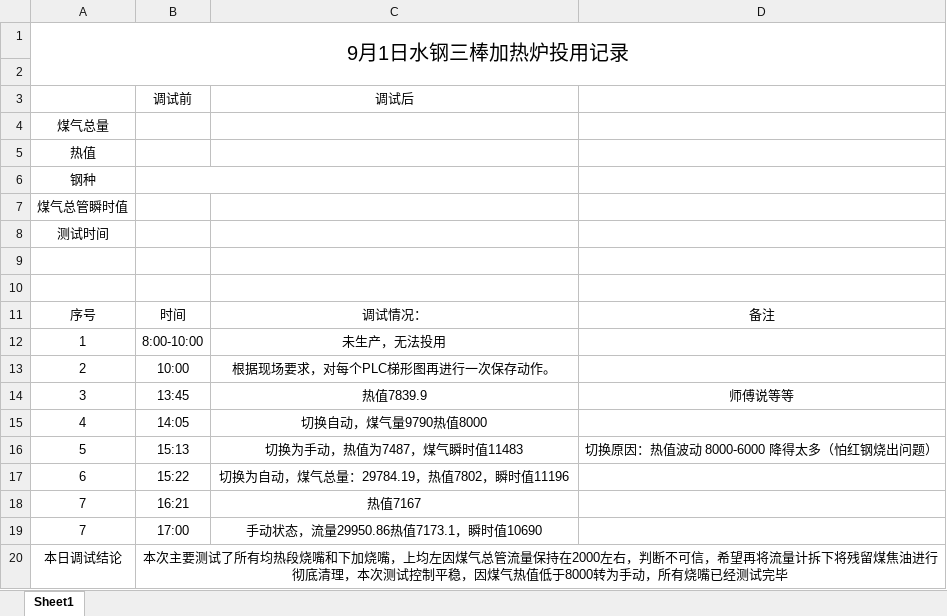
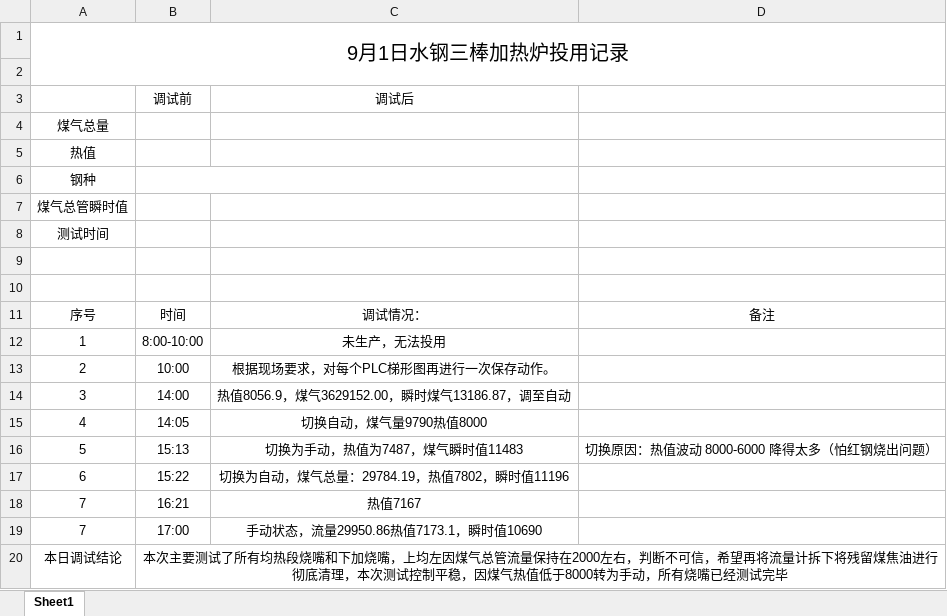
Before and after one commit to wfq1971/work_file, an Excel workbook: 副本SNE25051水城钢铁轧钢加热炉超低排放改造-三棒加热炉调试记录2026.8.28.xlsx, sheet Sheet1, drawn as a sheet; values as stored, in another font and other column widths than the file's, no borders; the diff names each change by its address in the sheet, - before the commit and + after, or states it on an @@ line.

```diff
--- a/副本SNE25051水城钢铁轧钢加热炉超低排放改造-三棒加热炉调试记录2026.8.28.xlsx (sheet Sheet1)
+++ b/副本SNE25051水城钢铁轧钢加热炉超低排放改造-三棒加热炉调试记录2026.8.28.xlsx (sheet Sheet1)
-B14: 13:45
+B14: 14:00
-C14: 热值7839.9
+C14: 热值8056.9，煤气3629152.00，瞬时煤气13186.87，调至自动
-D14: 师傅说等等
+D14: (empty)
```
Also changed, not shown: 1 other file.
